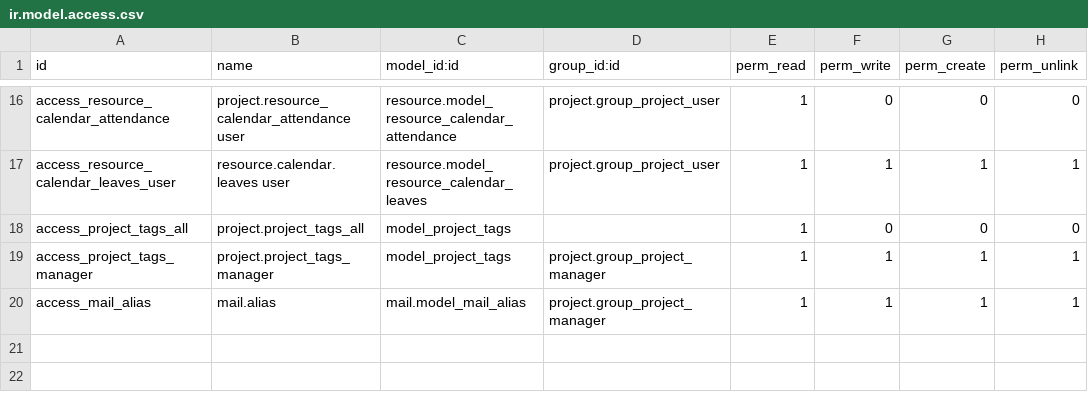
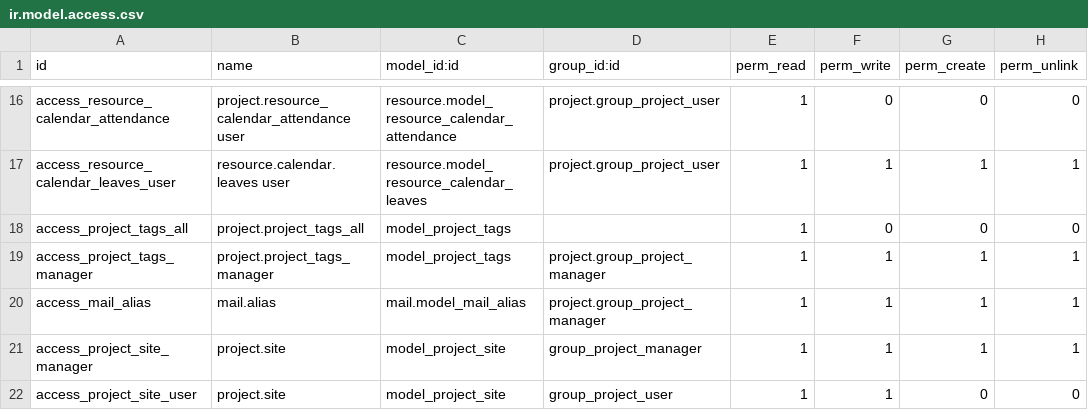
Before and after one commit to shdkej/OdooCopy, a CSV file: project/security/ir.model.access.csv, drawn as a sheet; only a part is shown, gaps mark what is left out.

```diff
--- a/project/security/ir.model.access.csv
+++ b/project/security/ir.model.access.csv
@@ -20 +20,3 @@ access_project_tags_manager,project.project_tags_manager,model_project_tags,proj
 access_mail_alias,mail.alias,mail.model_mail_alias,project.group_project_manager,1,1,1,1
+access_project_site_manager,project.site,model_project_site,group_project_manager,1,1,1,1
+access_project_site_user,project.site,model_project_site,group_project_user,1,1,0,0
```
Also changed, not shown: gvm/security/ir.model.access.csv, hr/security/ir.model.access.csv, 11 other files.
